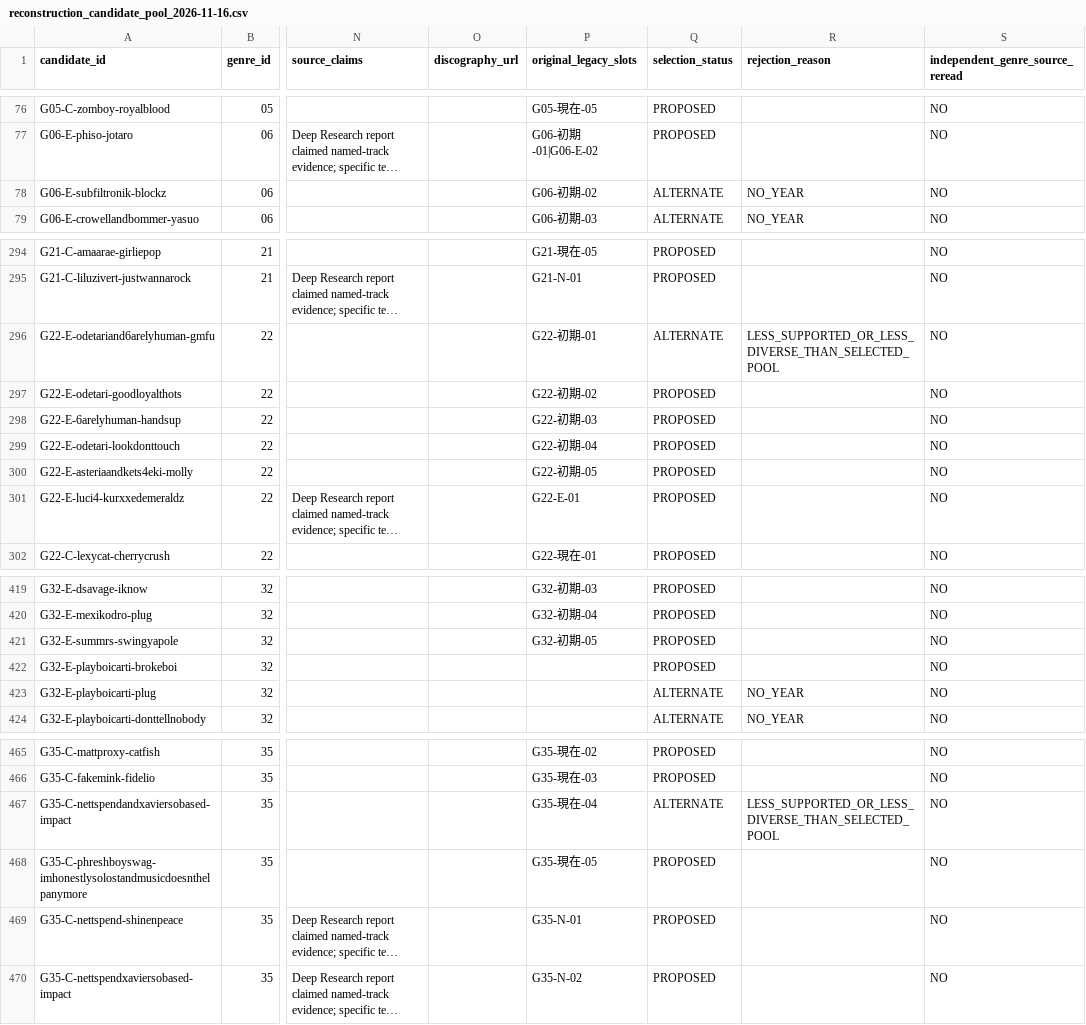
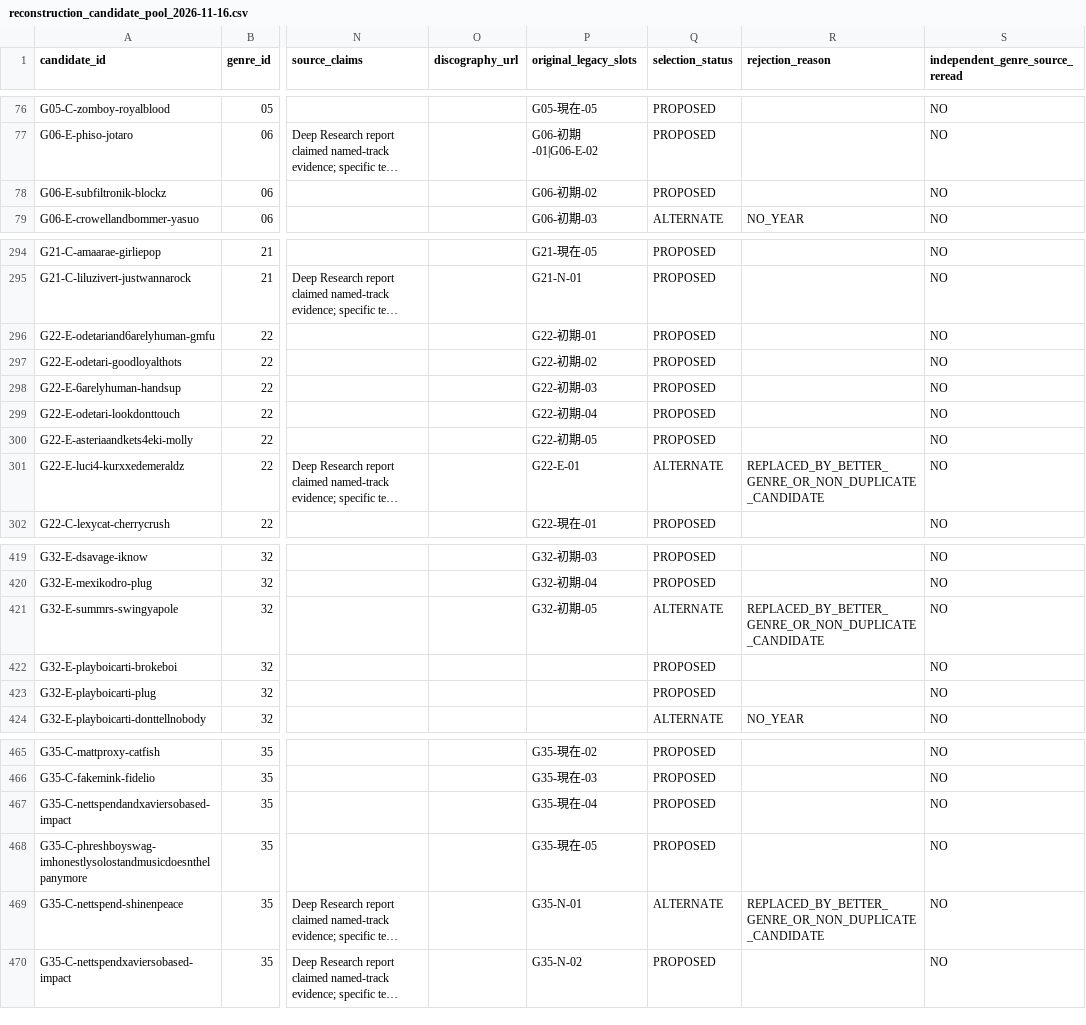
Before and after one commit to kinoko34077/electronic-music-genre-atlas, a CSV file: data/v0.2/reconstruction_candidate_pool_2026-11-16.csv, drawn as a sheet; only a part is shown, gaps mark what is left out; long unchanged cells end in …; the diff covers the shown part only; the diff names each change by its address in the sheet, - before the commit and + after, or states it on an @@ line.

```diff
--- a/data/v0.2/reconstruction_candidate_pool_2026-11-16.csv
+++ b/data/v0.2/reconstruction_candidate_pool_2026-11-16.csv
-Q78 (selection_status): ALTERNATE
+Q78 (selection_status): PROPOSED
-R78 (rejection_reason): NO_YEAR
+R78 (rejection_reason): (empty)
-Q296 (selection_status): ALTERNATE
+Q296 (selection_status): PROPOSED
-R296 (rejection_reason): LESS_SUPPORTED_OR_LESS_DIVERSE_THAN_SELECTED_POOL
+R296 (rejection_reason): (empty)
-Q301 (selection_status): PROPOSED
+Q301 (selection_status): ALTERNATE
-R301 (rejection_reason): (empty)
+R301 (rejection_reason): REPLACED_BY_BETTER_GENRE_OR_NON_DUPLICATE_CANDIDATE
-Q421 (selection_status): PROPOSED
+Q421 (selection_status): ALTERNATE
-R421 (rejection_reason): (empty)
+R421 (rejection_reason): REPLACED_BY_BETTER_GENRE_OR_NON_DUPLICATE_CANDIDATE
-Q423 (selection_status): ALTERNATE
+Q423 (selection_status): PROPOSED
-R423 (rejection_reason): NO_YEAR
+R423 (rejection_reason): (empty)
-Q467 (selection_status): ALTERNATE
+Q467 (selection_status): PROPOSED
-R467 (rejection_reason): LESS_SUPPORTED_OR_LESS_DIVERSE_THAN_SELECTED_POOL
+R467 (rejection_reason): (empty)
-Q469 (selection_status): PROPOSED
+Q469 (selection_status): ALTERNATE
-R469 (rejection_reason): (empty)
+R469 (rejection_reason): REPLACED_BY_BETTER_GENRE_OR_NON_DUPLICATE_CANDIDATE
```
Also changed, not shown: 18 edited cells elsewhere in this file, data/v0.2/reconstructed_510_2026-11-16.csv, data/v0.2/reconstruction_diff_2026-11-16.csv, 2 other files.
